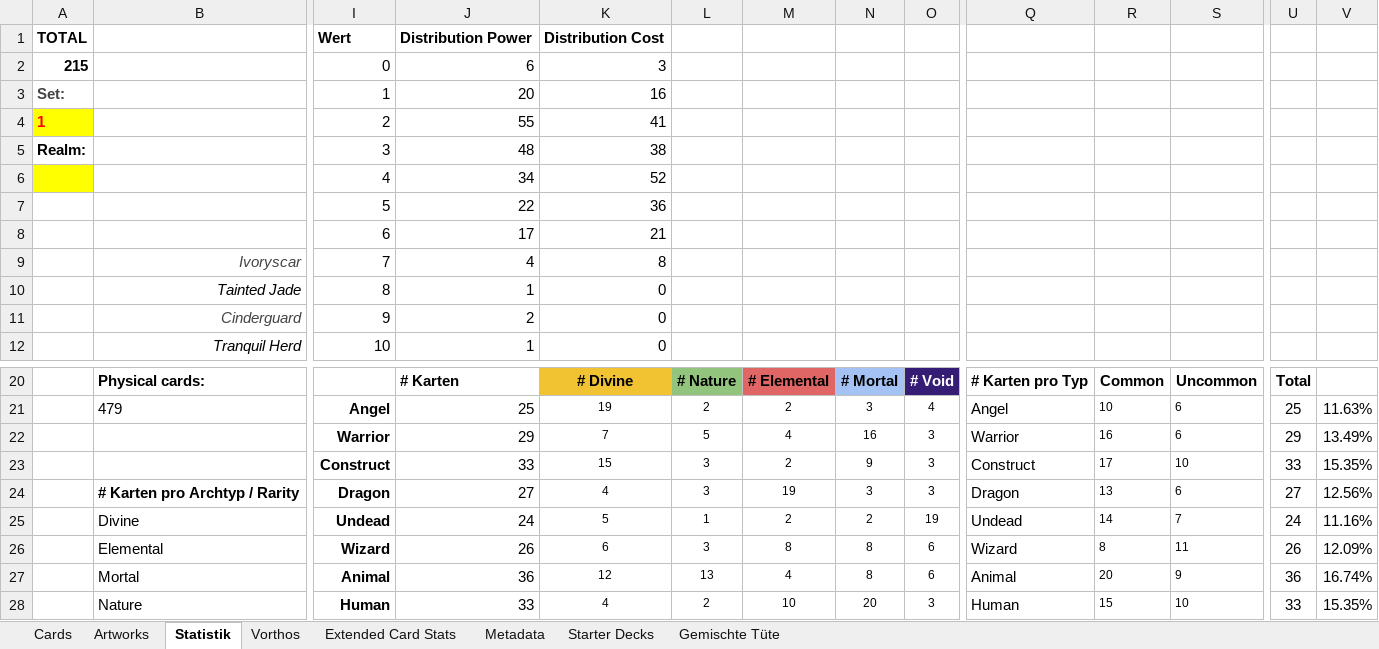
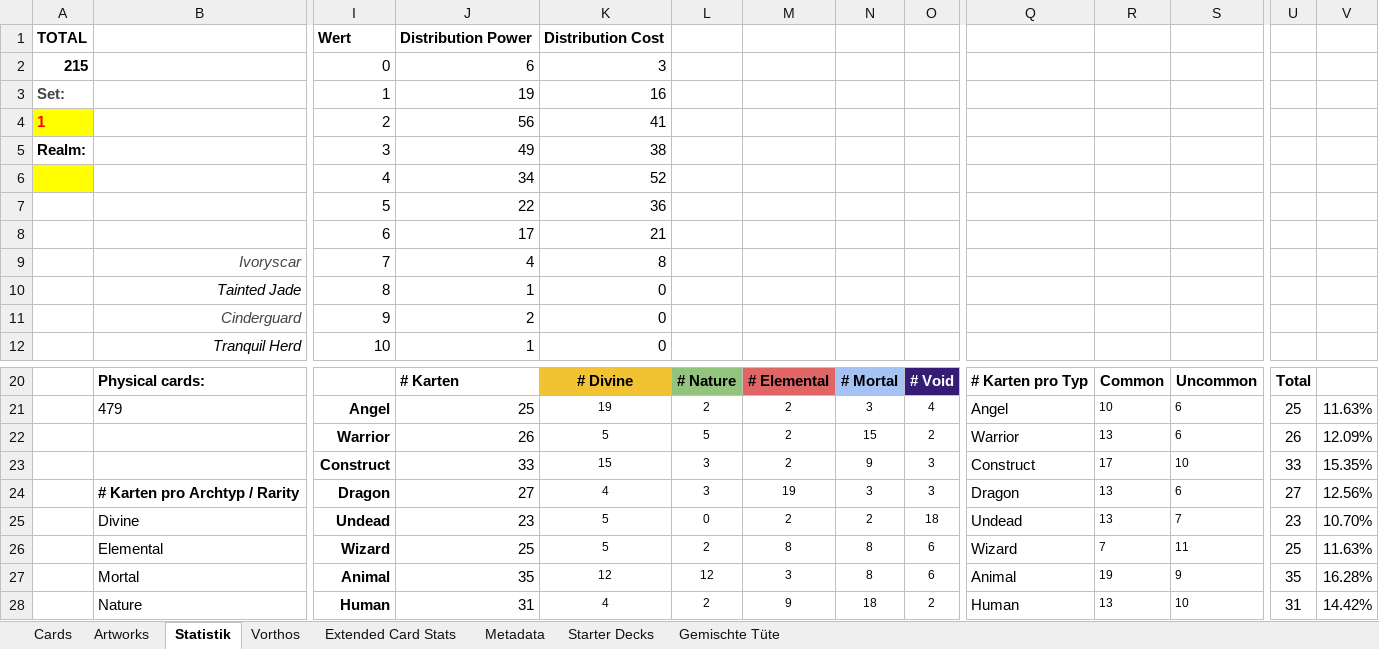
Before and after one commit to nonbiristudios/shardsofbeyond, an Excel workbook: workspace/card-data/beyond.xlsx, sheet Statistik, drawn as a sheet; only a part is shown, gaps mark what is left out; values as stored, in another font and other column widths than the file's, no borders; charts and pictures and conditional formats not drawn; removed rows and columns are numbered as before the commit, all else as after; rows hold the shown columns only; the diff covers the shown part only; the diff names each change by its address in the sheet, - before the commit and + after, or states it on an @@ line.

Commit message:
Local update of workspace

```diff
--- a/workspace/card-data/beyond.xlsx (sheet Statistik)
+++ b/workspace/card-data/beyond.xlsx (sheet Statistik)
-J3: 20
+J3: 19
-J4: 55
+J4: 56
-J5: 48
+J5: 49
-row 22:  |  | Warrior | 29 | 7 | 5 | 4 | 16 | 3 | Warrior | 16 | 6 | 29 | 13.49%
+row 22:  |  | Warrior | 26 | 5 | 5 | 2 | 15 | 2 | Warrior | 13 | 6 | 26 | 12.09%
-J25: 24
+J25: 23
-L25: 1
+L25: 0
-O25: 19
+O25: 18
-R25: 14
+R25: 13
-U25: 24
+U25: 23
-V25: 11.16%
+V25: 10.70%
-J26: 26
+J26: 25
-K26: 6
+K26: 5
-L26: 3
+L26: 2
-R26: 8
+R26: 7
-U26: 26
+U26: 25
-V26: 12.09%
+V26: 11.63%
-J27: 36
+J27: 35
-L27: 13
+L27: 12
-M27: 4
+M27: 3
-R27: 20
+R27: 19
-U27: 36
+U27: 35
-V27: 16.74%
+V27: 16.28%
-J28: 33
+J28: 31
-M28: 10
+M28: 9
-N28: 20
+N28: 18
-O28: 3
+O28: 2
-R28: 15
+R28: 13
-U28: 33
+U28: 31
-V28: 15.35%
+V28: 14.42%
```
Also changed, not shown: 21 edited cells elsewhere in this sheet, sheet Extended Card Stats, sheet Cards, sheet Starter Decks, charts or pictures, 4 other files.
